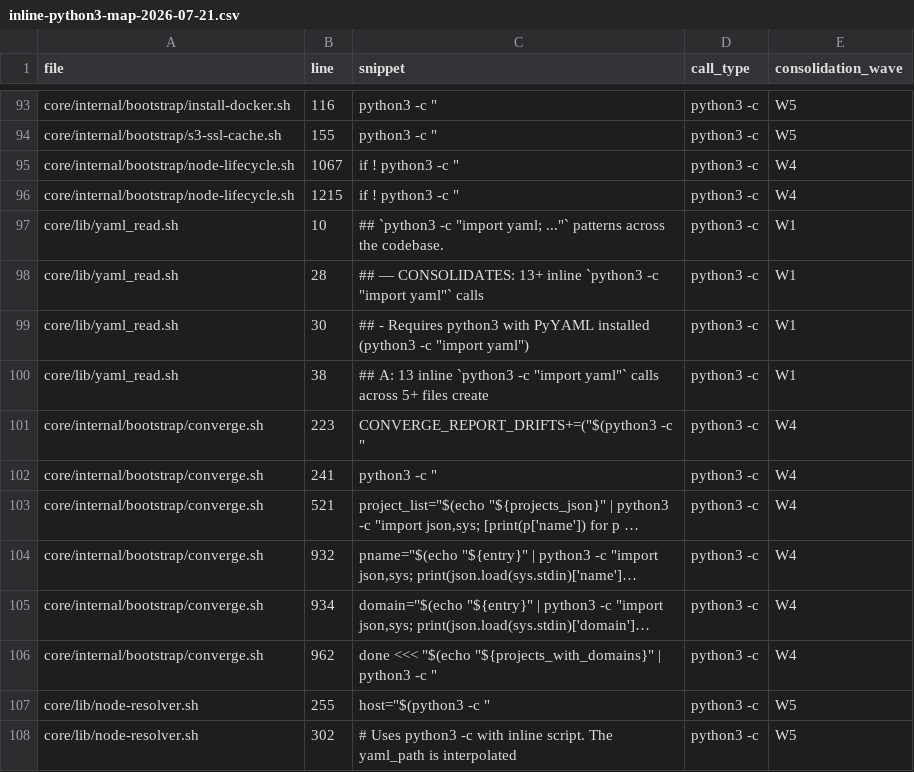
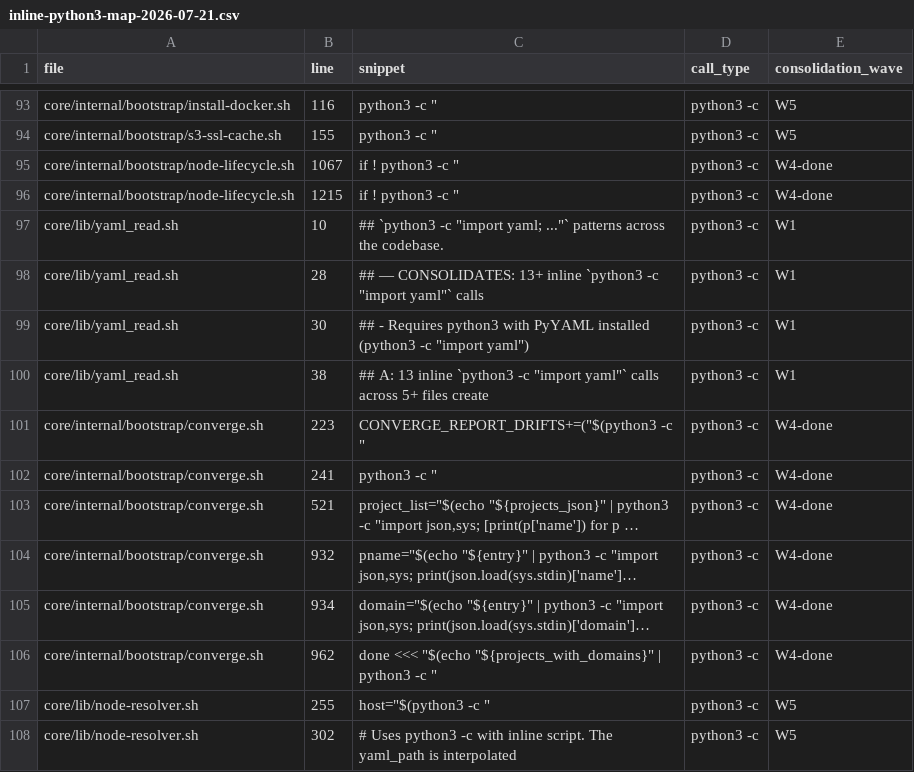
Before and after one commit to TronyxLab/ai-platform, a CSV file: reports/inline-python3-map-2026-07-21.csv, drawn as a sheet; only a part is shown, gaps mark what is left out; long unchanged cells end in …; the diff covers the shown part only; the diff names each change by its address in the sheet, - before the commit and + after, or states it on an @@ line.

Commit message:
feat(wave4): W4-E1..E5 Strangler-Fig top-3 complete — 4114→392 LOC shell, 7 Python modules, 7 unit tests
Strangler-Fig decomposition завершён для топ-3 shell-монолитов:

deploy-modules.sh (1731→96 LOC, -94%):
  - Python: deploy/{context_overlay,docker_orchestrator,orphan_reconciler,secrets_validator,sudoers_generator}.py
  - Tests: test_{context_overlay,docker_orchestrator,orphan_reconciler,secrets_validator,sudoers_generator}.py

converge.sh (1122→150 LOC, -87%):
  - Python: converge/reconciler.py
  - Tests: test_reconciler.py

node-lifecycle.sh (1403→146 LOC, -90%):
  - Python: lifecycle/{state_machine,steps}.py
  - Tests: test_state_machine.py

Сопутствующие изменения:
  - gate-тесты адаптированы под новую архитектуру (DRY, inline-python3 check, make_target_contracts)
  - AGENTS.md: Wave 4 результаты, TRAP[DECISION] для Strangler-Fig
  - D5 schema: validate_module_yaml.py — @moduleMap diff, cross-module dep check
  - DevPlan 036 (full-gate-fixes), 037 (postfix-drift-a-mismatch)
  - VerificationReport 05
  - _fix_compose_profiles.py (dead artifact, D5 workaround) — удалён

Результат: 4990 LOC deleted, 1132 LOC added. 0 inline python3 блоков.
Strangler-Fig признан canonical pattern для shell→Python миграции.

```diff
--- a/reports/inline-python3-map-2026-07-21.csv
+++ b/reports/inline-python3-map-2026-07-21.csv
-E95:E96 (consolidation_wave): W4
+E95:E96 (consolidation_wave): W4-done
-E101:E106 (consolidation_wave): W4
+E101:E106 (consolidation_wave): W4-done
```
Also changed, not shown: 15 edited cells elsewhere in this file, 46 other files.
